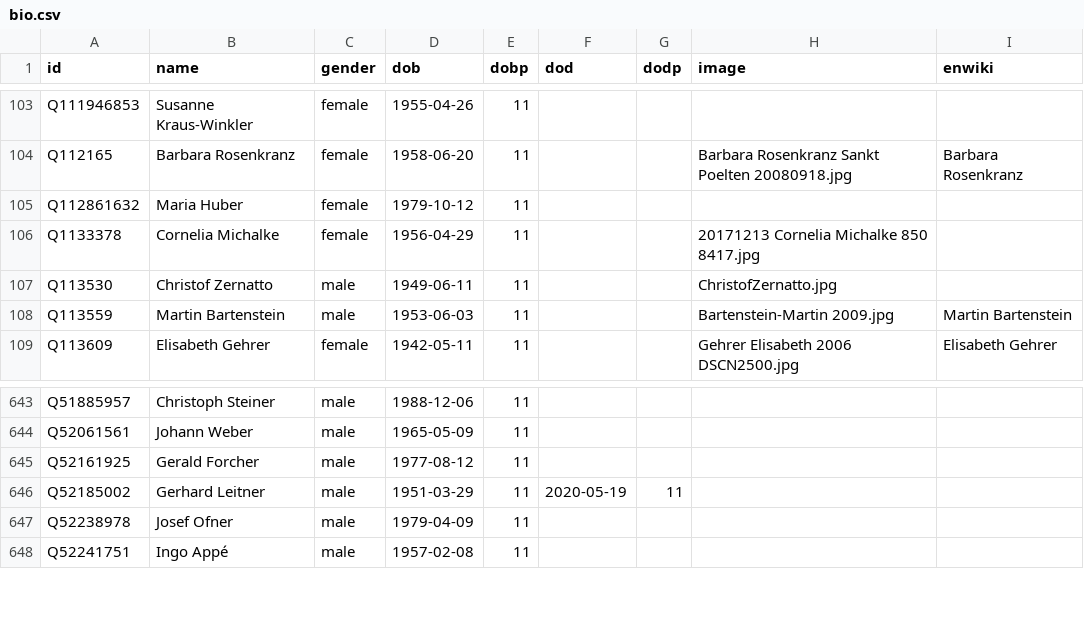
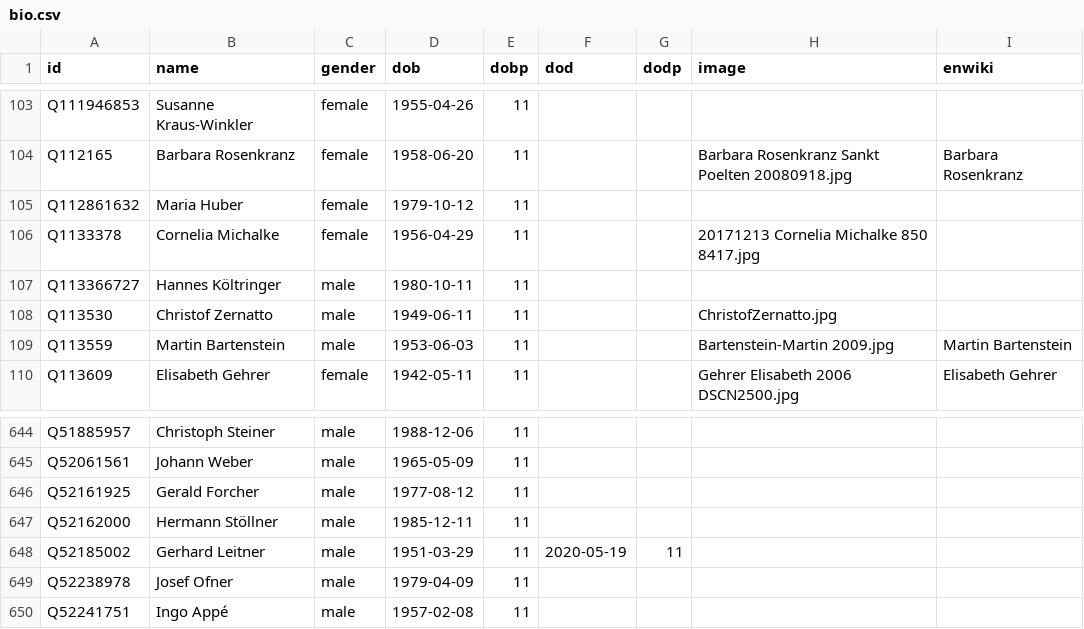
Before and after one commit to every-politician-scrapers/austria-cabinet, a CSV file: html/bio.csv, drawn as a sheet; only a part is shown, gaps mark what is left out; the diff names each change by its address in the sheet, - before the commit and + after, or states it on an @@ line.

```diff
--- a/html/bio.csv
+++ b/html/bio.csv
+row 107: Q113366727 | Hannes Költringer | male | 1980-10-11 | 11
+row 647: Q52162000 | Hermann Stöllner | male | 1985-12-11 | 11
```
Also changed, not shown: html/legislators.csv, 1 other file.
